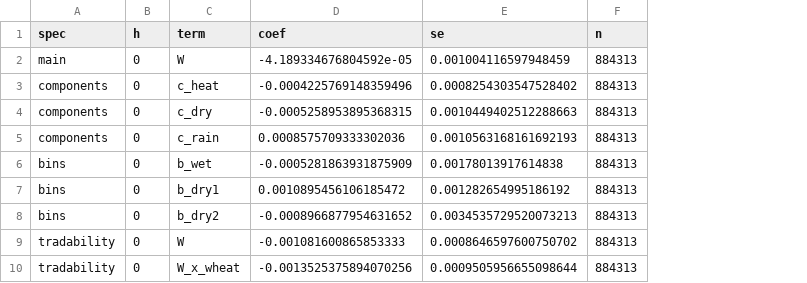
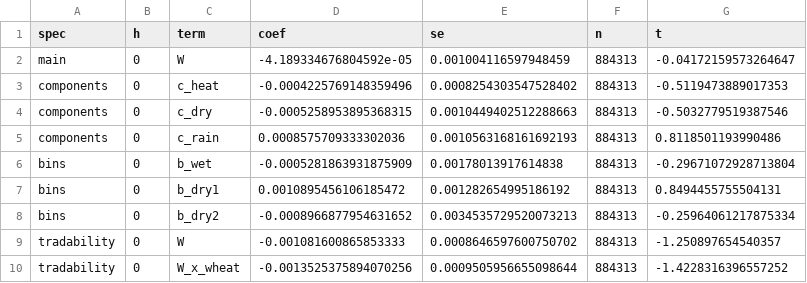
Before and after one commit to Abdelhadi13121/Data-science-master, a CSV file: empirics/output/tables/lw_main.csv, drawn as a sheet; only a part is shown; the diff covers the shown part only; the diff names each change by its address in the sheet, - before the commit and + after, or states it on an @@ line.

```diff
--- a/empirics/output/tables/lw_main.csv
+++ b/empirics/output/tables/lw_main.csv
+column G (t), rows 2-10: -0.04172159573264647 | -0.5119473889017353 | -0.5032779519387546 | 0.8118501193990486 | -0.29671072928713804 | 0.8494455755504131 | -0.25964061217875334 | -1.250897654540357 | -1.4228316396557252
```
Also changed, not shown: 19 added rows elsewhere in this file.
